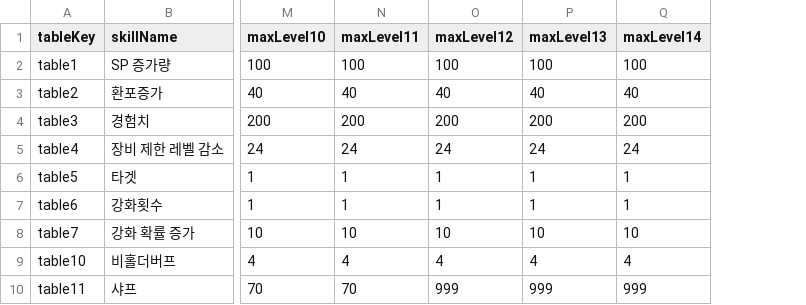
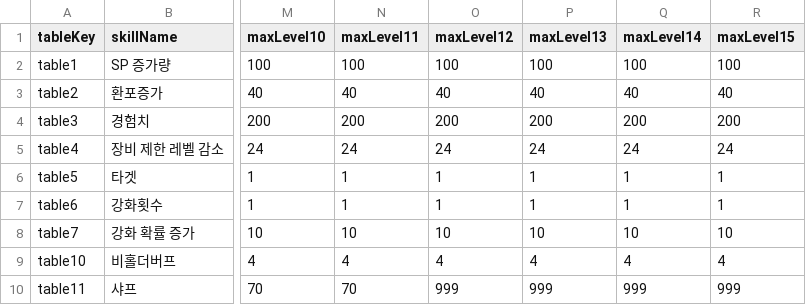
Before and after one commit to hyuNi33/iryu-youtube-alert, a CSV file: datas/rpskill/meta.csv, drawn as a sheet; only a part is shown, gaps mark what is left out; the diff names each change by its address in the sheet, - before the commit and + after, or states it on an @@ line.

```diff
--- a/datas/rpskill/meta.csv
+++ b/datas/rpskill/meta.csv
+column R (maxLevel15), rows 2-10: 100 | 40 | 200 | 24 | 1 | 1 | 10 | 4 | 999
```
Also changed, not shown: 10 other files.
